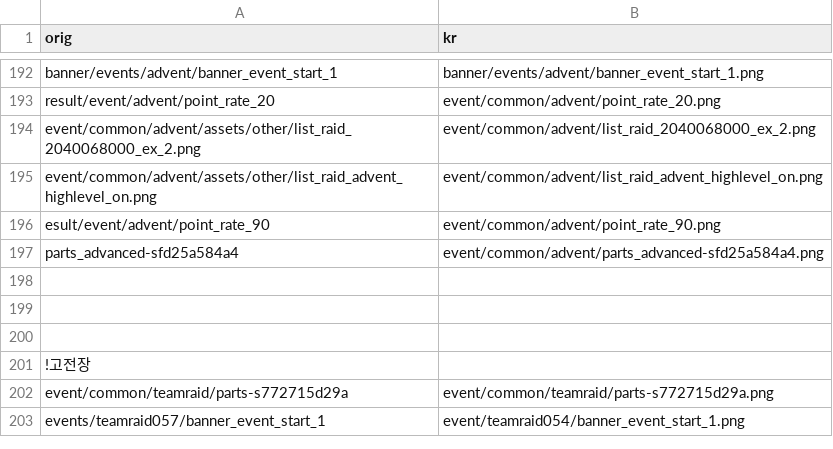
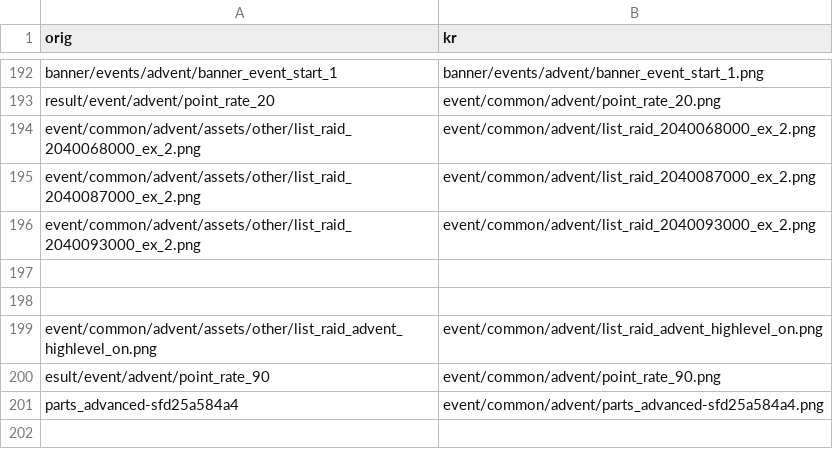
Before and after one commit to sidewinderk/gbfTransKor, a CSV file: cache/image.csv, drawn as a sheet; only a part is shown, gaps mark what is left out; the shorter side is filled out with more unchanged rows; the diff names each change by its address in the sheet, - before the commit and + after, or states it on an @@ line.

```diff
--- a/cache/image.csv
+++ b/cache/image.csv
+row 195: event/common/advent/assets/other/list_raid_2040087000_ex_2.png | event/common/advent/list_raid_2040087000_ex_2.png
+row 196: event/common/advent/assets/other/list_raid_2040093000_ex_2.png | event/common/advent/list_raid_2040093000_ex_2.png
+row 197: (empty)
+row 198: (empty)
```
Also changed, not shown: data/image.csv.
